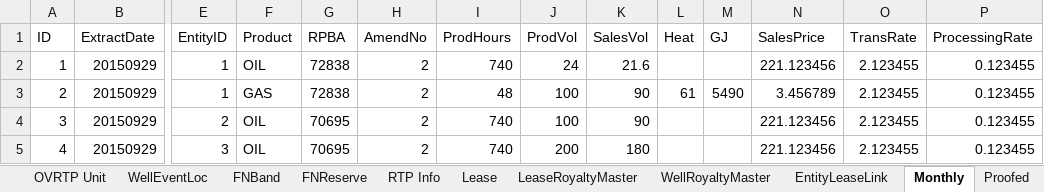
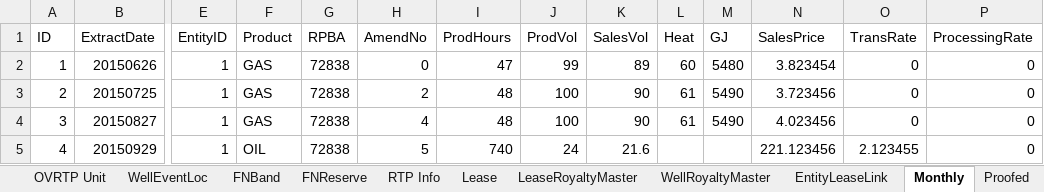
Before and after one commit to lshumlich/python-playground, an Excel workbook: calcroyalties/files/sample_data.xlsx, sheet Monthly, drawn as a sheet; only a part is shown, gaps mark what is left out; values as stored, in another font and other column widths than the file's, no borders; the diff covers the shown part only; the diff names each change by its address in the sheet, - before the commit and + after, or states it on an @@ line.

Commit message:
- Show differences on the worksheet between extracts

```diff
--- a/calcroyalties/files/sample_data.xlsx (sheet Monthly)
+++ b/calcroyalties/files/sample_data.xlsx (sheet Monthly)
-B2 (ExtractDate): 20150929
+B2 (ExtractDate): 20150626
-F2 (Product): OIL
+F2 (Product): GAS
-H2 (AmendNo): 2
+H2 (AmendNo): 0
-I2 (ProdHours): 740
+I2 (ProdHours): 47
-J2 (ProdVol): 24
+J2 (ProdVol): 99
-K2 (SalesVol): 21.6
+K2 (SalesVol): 89
-L2 (Heat): (empty)
+L2 (Heat): 60
-M2 (GJ): (empty)
+M2 (GJ): 5480
-N2 (SalesPrice): 221.123456
+N2 (SalesPrice): 3.823454
-O2:O4 (TransRate): 2.123455
+O2:O4 (TransRate): 0
-P2:P5 (ProcessingRate): 0.123455
+P2:P5 (ProcessingRate): 0
-B3 (ExtractDate): 20150929
+B3 (ExtractDate): 20150725
-N3 (SalesPrice): 3.456789
+N3 (SalesPrice): 3.723456
-B4 (ExtractDate): 20150929
+B4 (ExtractDate): 20150827
-E4 (EntityID): 2
+E4 (EntityID): 1
-F4 (Product): OIL
+F4 (Product): GAS
-G4:G5 (RPBA): 70695
+G4:G5 (RPBA): 72838
-H4 (AmendNo): 2
+H4 (AmendNo): 4
-I4 (ProdHours): 740
+I4 (ProdHours): 48
-L4 (Heat): (empty)
+L4 (Heat): 61
-M4 (GJ): (empty)
+M4 (GJ): 5490
-N4 (SalesPrice): 221.123456
+N4 (SalesPrice): 4.023456
-E5 (EntityID): 3
+E5 (EntityID): 1
-H5 (AmendNo): 2
+H5 (AmendNo): 5
-J5 (ProdVol): 200
+J5 (ProdVol): 24
-K5 (SalesVol): 180
+K5 (SalesVol): 21.6
```
Also changed, not shown: 4 added rows, 4 removed rows and 394 edited cells elsewhere in this sheet, sheet DataDictionary, sheet LeaseRoyaltyMaster, 9 other files.
